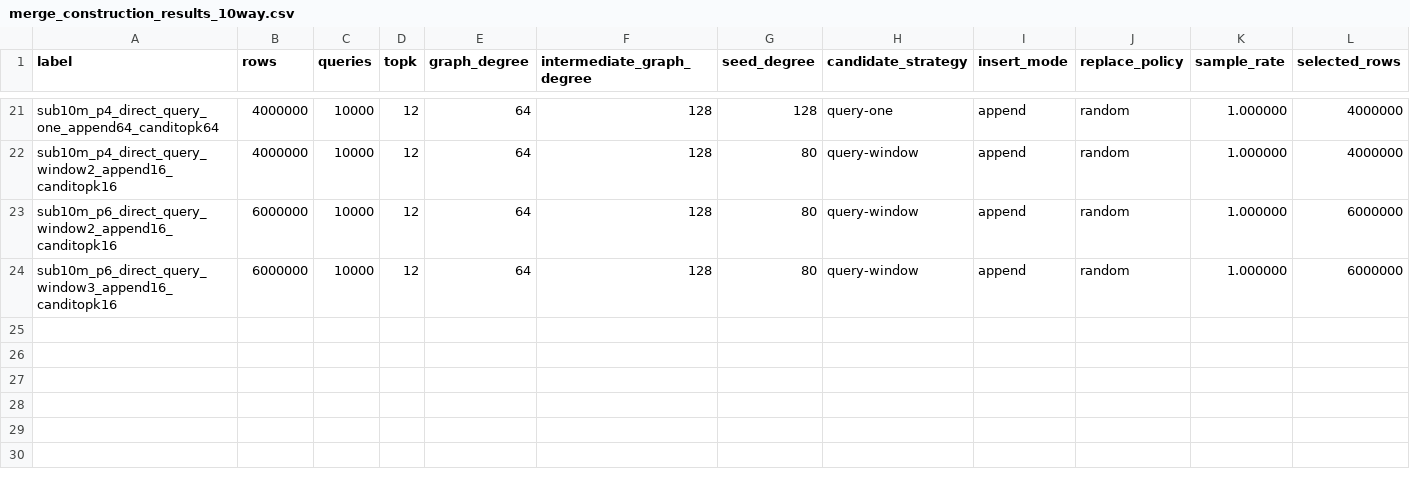
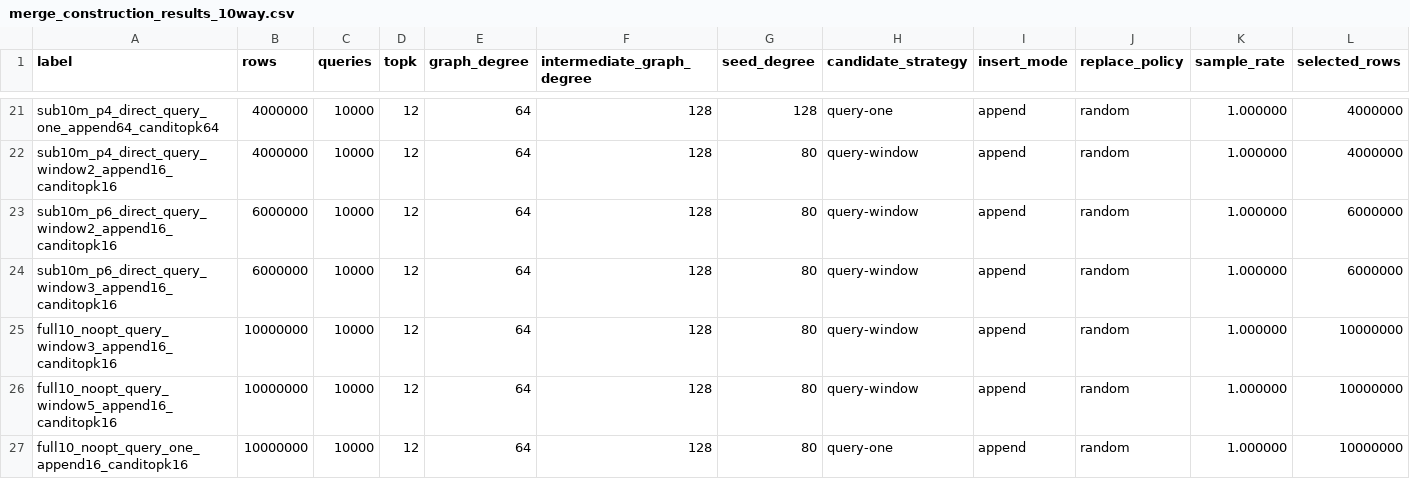
Before and after one commit to landrumb/cuvs, a CSV file: experiments/cpp/merge_construction_results_10way.csv, drawn as a sheet; only a part is shown, gaps mark what is left out; rows hold the shown columns only; the diff names each change by its address in the sheet, - before the commit and + after, or states it on an @@ line.

Commit message:
Add full 10-way window routing results

```diff
--- a/experiments/cpp/merge_construction_results_10way.csv
+++ b/experiments/cpp/merge_construction_results_10way.csv
+row 25: full10_noopt_query_window3_append16_canditopk16 | 10000000 | 10000 | 12 | 64 | 128 | 80 | query-window | append | random | 1.000000 | 10000000
+row 26: full10_noopt_query_window5_append16_canditopk16 | 10000000 | 10000 | 12 | 64 | 128 | 80 | query-window | append | random | 1.000000 | 10000000
+row 27: full10_noopt_query_one_append16_canditopk16 | 10000000 | 10000 | 12 | 64 | 128 | 80 | query-one | append | random | 1.000000 | 10000000
```
Also changed, not shown: 1 other file.
